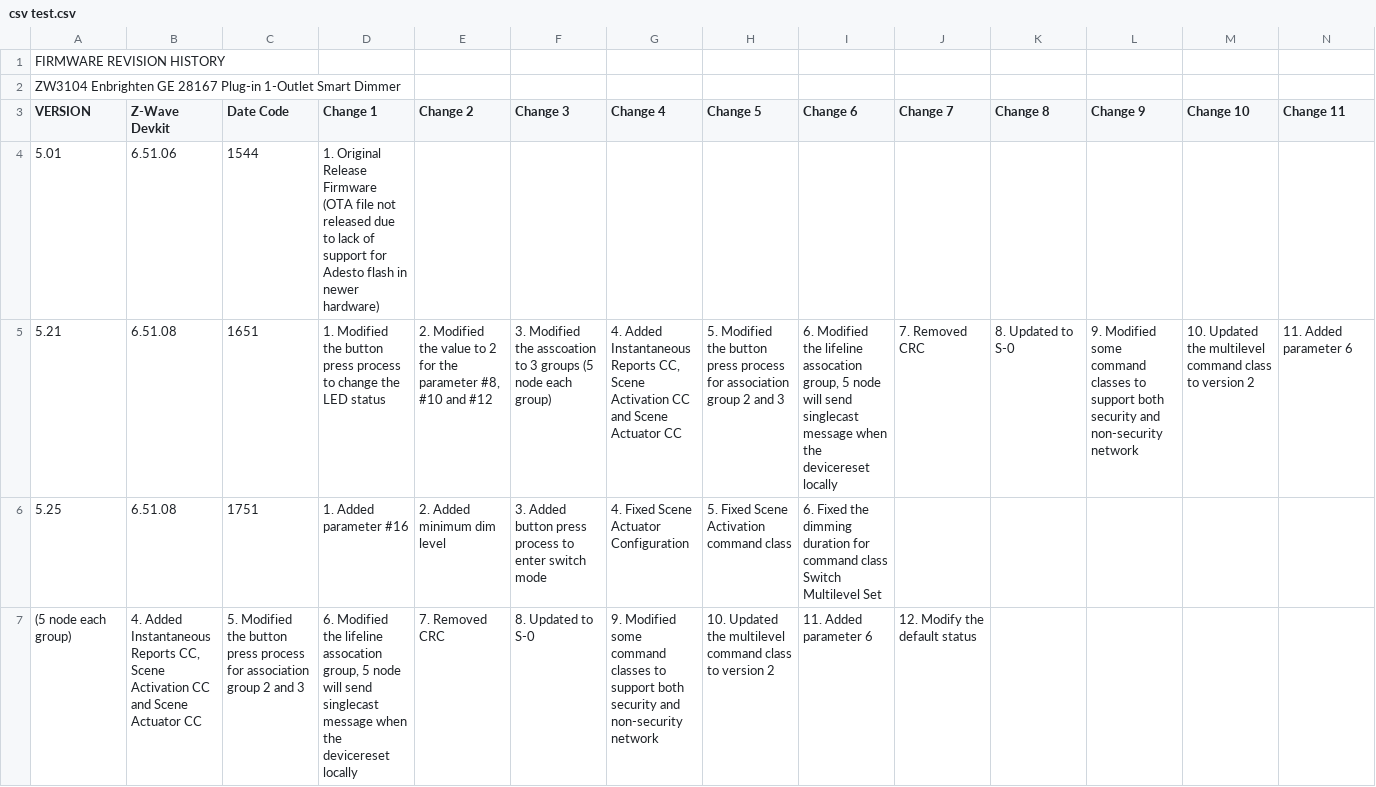
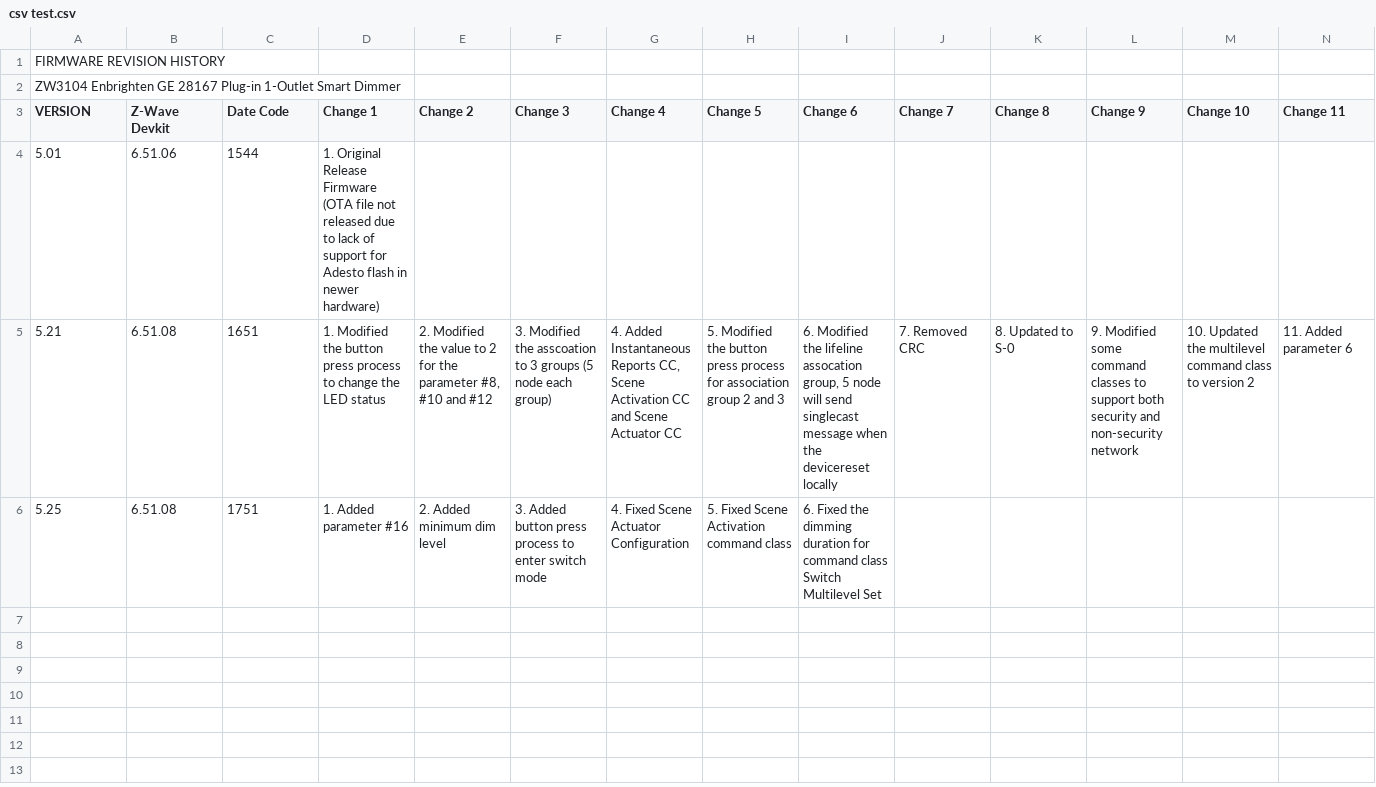
Before and after one commit to rxn8/testing-stuff, a CSV file: csv test.csv, drawn as a sheet; only a part is shown; rows hold the shown columns only; the diff names each change by its address in the sheet, - before the commit and + after, or states it on an @@ line.

Commit message:
Add files via upload

```diff
--- a/csv test.csv
+++ b/csv test.csv
-row 7: (5 node each group) | 4. Added Instantaneous Reports CC, Scene Activation CC and Scene Actuator CC | 5. Modified the button press process for association group 2 and 3 | 6. Modified the lifeline assocation group, 5 node will send singlecast message when the devicereset locally | 7. Removed CRC | 8. Updated to S-0 | 9. Modified some command classes to support both security and non-security network | 10. Updated the multilevel command class to version 2 | 11. Added parameter 6 | 12. Modify the default status
```
